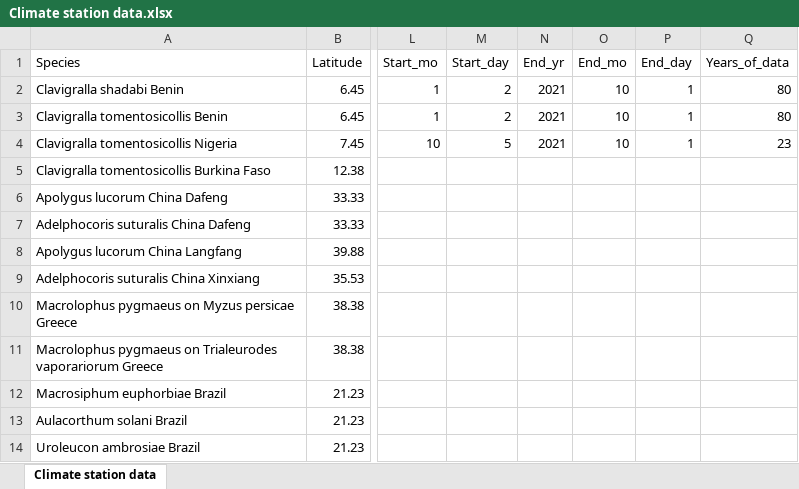
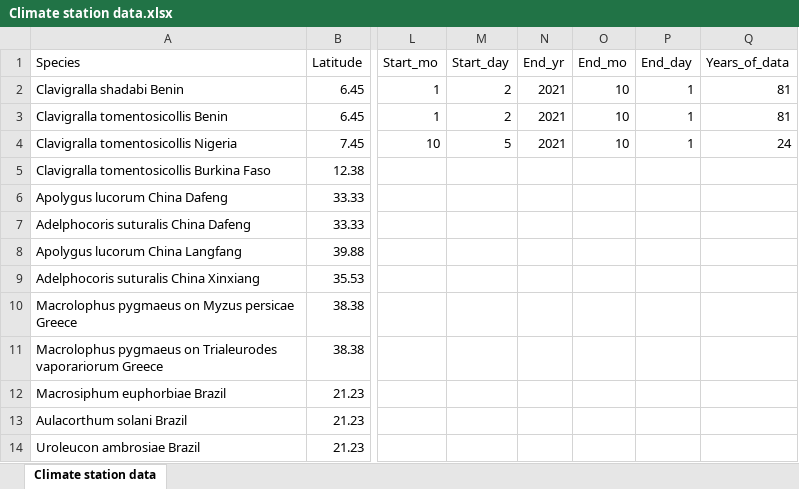
Before and after one commit to trenchproject/Insect__Climate_Change_Responses, an Excel workbook: Climate station data.xlsx, sheet Climate station data, drawn as a sheet; only a part is shown, gaps mark what is left out; values as stored, in another font and other column widths than the file's, no borders; the diff names each change by its address in the sheet, - before the commit and + after, or states it on an @@ line.

```diff
--- a/Climate station data.xlsx (sheet Climate station data)
+++ b/Climate station data.xlsx (sheet Climate station data)
-Q2:Q3 (Years_of_data): 80
+Q2:Q3 (Years_of_data): 81
-Q4 (Years_of_data): 23
+Q4 (Years_of_data): 24
```
Also changed, not shown: Insect database.xlsx, 9 other files.
